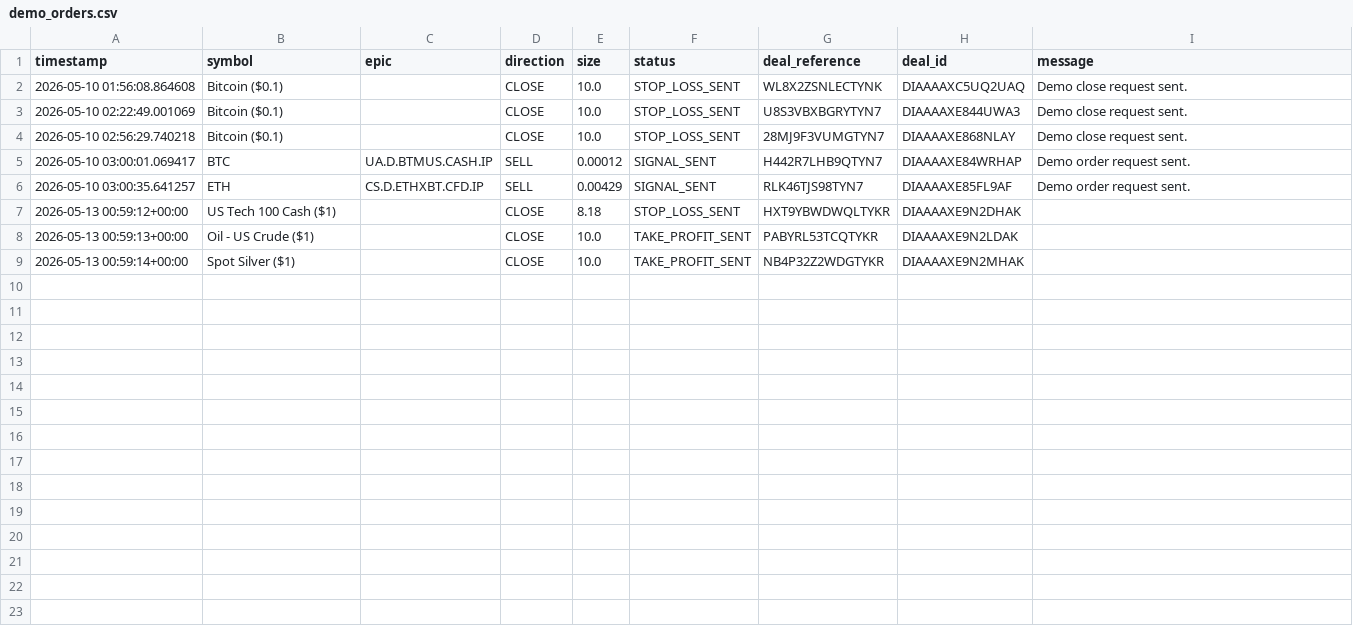
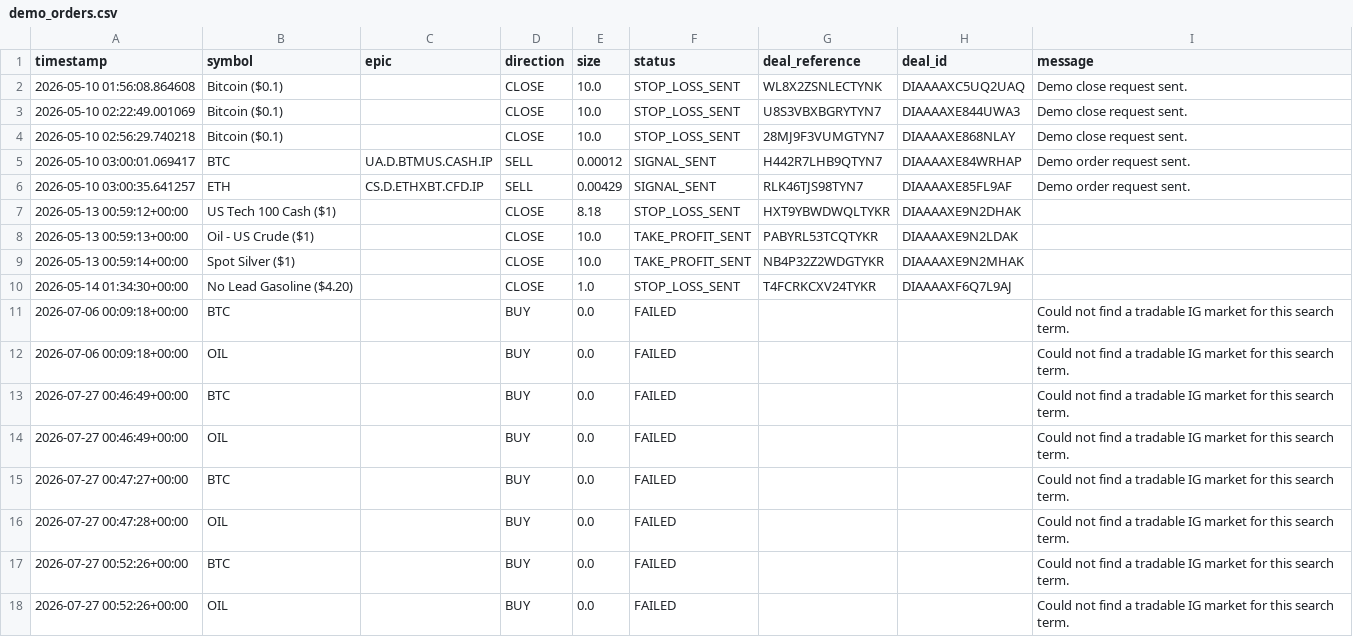
Before and after one commit to masm1/trading-bot, a CSV file: demo_orders.csv, drawn as a sheet; the diff names each change by its address in the sheet, - before the commit and + after, or states it on an @@ line.

```diff
--- a/demo_orders.csv
+++ b/demo_orders.csv
+row 10: 2026-05-14 01:34:30+00:00 | No Lead Gasoline ($4.20) |  | CLOSE | 1.0 | STOP_LOSS_SENT | T4FCRKCXV24TYKR | DIAAAAXF6Q7L9AJ
+row 11: 2026-07-06 00:09:18+00:00 | BTC |  | BUY | 0.0 | FAILED |  |  | Could not find a tradable IG market for this search term.
+row 12: 2026-07-06 00:09:18+00:00 | OIL |  | BUY | 0.0 | FAILED |  |  | Could not find a tradable IG market for this search term.
+row 13: 2026-07-27 00:46:49+00:00 | BTC |  | BUY | 0.0 | FAILED |  |  | Could not find a tradable IG market for this search term.
+row 14: 2026-07-27 00:46:49+00:00 | OIL |  | BUY | 0.0 | FAILED |  |  | Could not find a tradable IG market for this search term.
+row 15: 2026-07-27 00:47:27+00:00 | BTC |  | BUY | 0.0 | FAILED |  |  | Could not find a tradable IG market for this search term.
+row 16: 2026-07-27 00:47:28+00:00 | OIL |  | BUY | 0.0 | FAILED |  |  | Could not find a tradable IG market for this search term.
+row 17: 2026-07-27 00:52:26+00:00 | BTC |  | BUY | 0.0 | FAILED |  |  | Could not find a tradable IG market for this search term.
+row 18: 2026-07-27 00:52:26+00:00 | OIL |  | BUY | 0.0 | FAILED |  |  | Could not find a tradable IG market for this search term.
```
Also changed, not shown: closed_positions.csv, earnings_watchlist.csv, 10 other files.
